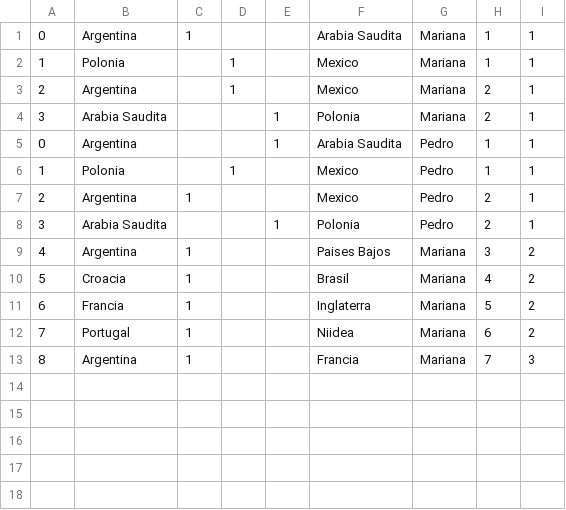
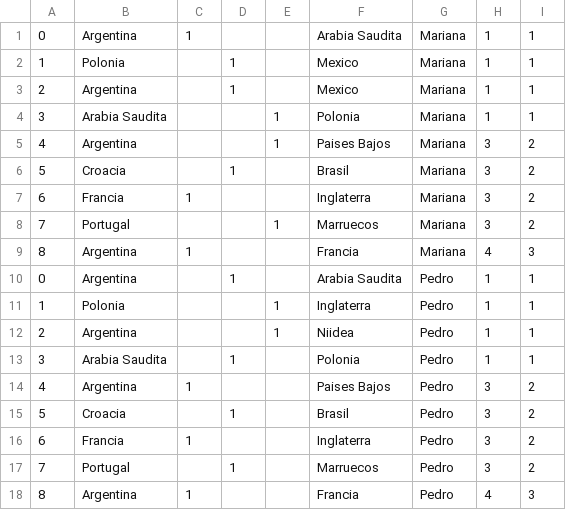
Before and after one commit to brockar/TP-Guzman-Gomez, a CSV file: src/main/java/pronostico.csv, drawn as a sheet.

```diff
--- a/src/main/java/pronostico.csv
+++ b/src/main/java/pronostico.csv
@@ -2,12 +2,17 @@
 1;Polonia;;1;;Mexico;Mariana;1;1
-2;Argentina;;1;;Mexico;Mariana;2;1
-3;Arabia Saudita;;;1;Polonia;Mariana;2;1
-0;Argentina;;;1;Arabia Saudita;Pedro;1;1
-1;Polonia;;1;;Mexico;Pedro;1;1
-2;Argentina;1;;;Mexico;Pedro;2;1
-3;Arabia Saudita;;;1;Polonia;Pedro;2;1
-4;Argentina;1;;;Paises Bajos;Mariana;3;2
-5;Croacia;1;;;Brasil;Mariana;4;2
-6;Francia;1;;;Inglaterra;Mariana;5;2
-7;Portugal;1;;;Niidea;Mariana;6;2
-8;Argentina;1;;;Francia;Mariana;7;3
+2;Argentina;;1;;Mexico;Mariana;1;1
+3;Arabia Saudita;;;1;Polonia;Mariana;1;1
+4;Argentina;;;1;Paises Bajos;Mariana;3;2
+5;Croacia;;1;;Brasil;Mariana;3;2
+6;Francia;1;;;Inglaterra;Mariana;3;2
+7;Portugal;;;1;Marruecos;Mariana;3;2
+8;Argentina;1;;;Francia;Mariana;4;3
+0;Argentina;;1;;Arabia Saudita;Pedro;1;1
+1;Polonia;;;1;Inglaterra;Pedro;1;1
+2;Argentina;;;1;Niidea;Pedro;1;1
+3;Arabia Saudita;;1;;Polonia;Pedro;1;1
+4;Argentina;1;;;Paises Bajos;Pedro;3;2
+5;Croacia;;1;;Brasil;Pedro;3;2
+6;Francia;1;;;Inglaterra;Pedro;3;2
+7;Portugal;;1;;Marruecos;Pedro;3;2
+8;Argentina;1;;;Francia;Pedro;4;3
```
Also changed, not shown: src/main/java/resultados.csv.
